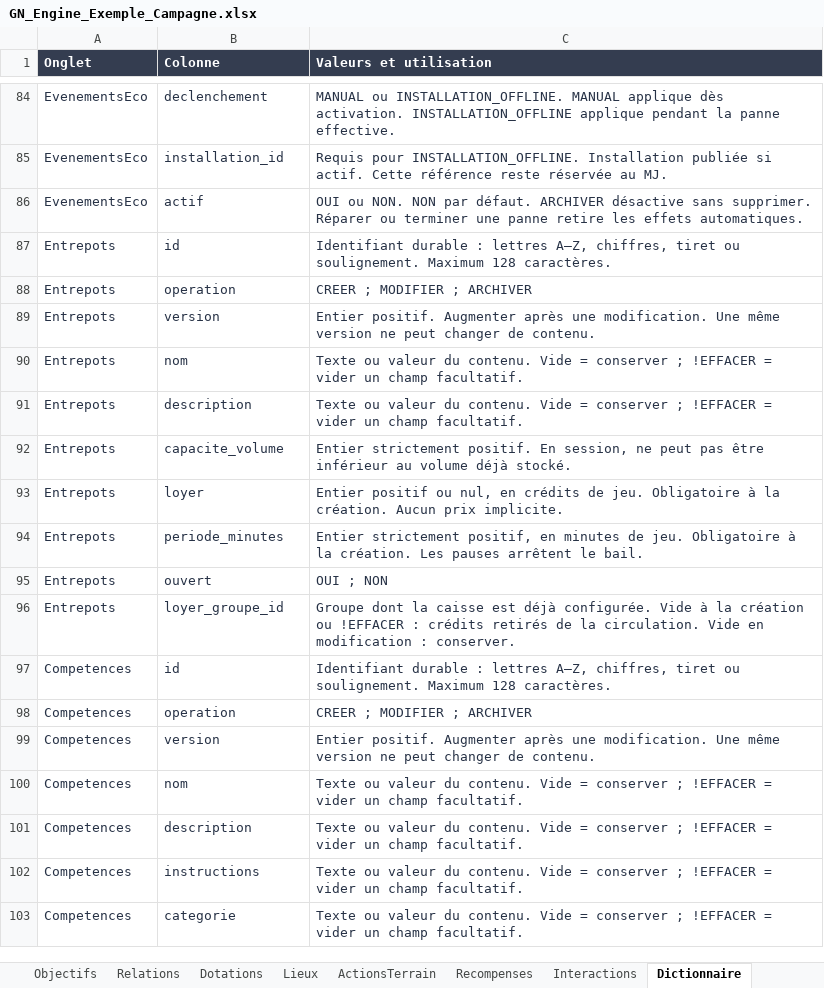
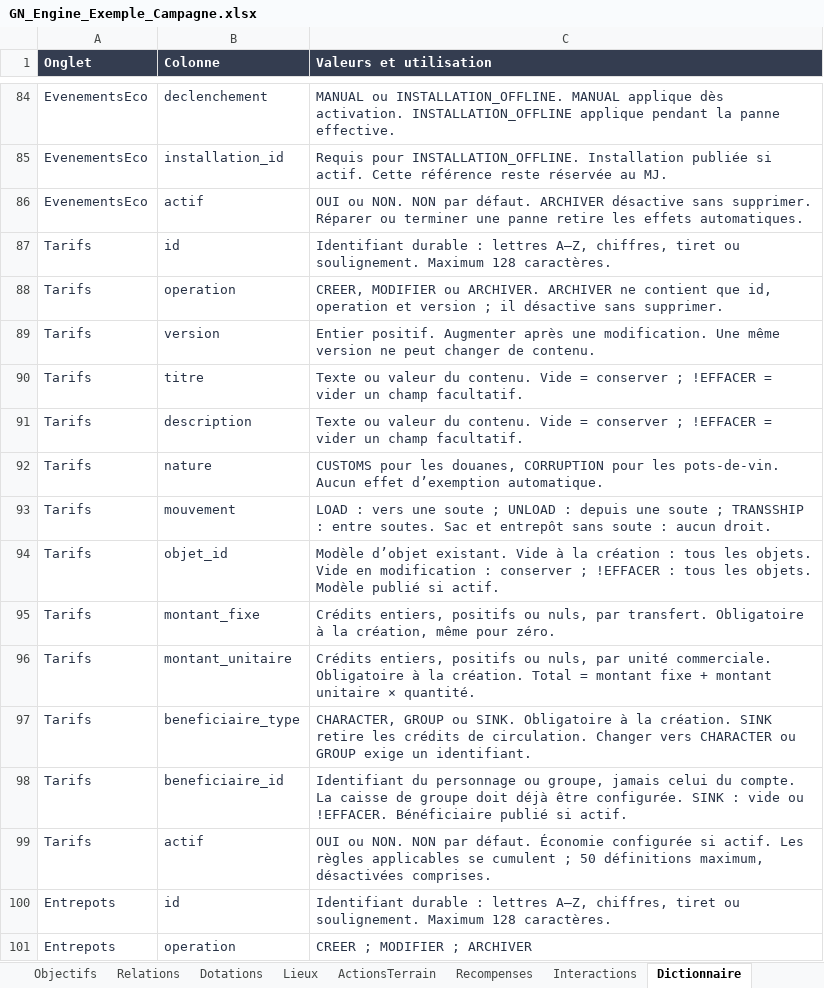
Before and after one commit to gkerckhofs-a11y/gn-engine, an Excel workbook: assets/masters/GN_Engine_Exemple_Campagne.xlsx, sheet Dictionnaire, drawn as a sheet; only a part is shown, gaps mark what is left out; the shorter side is filled out with more unchanged rows; values as stored, in another font and other column widths than the file's, no borders; the diff names each change by its address in the sheet, - before the commit and + after, or states it on an @@ line.

Commit message:
feat(masters): importer et transmettre les tarifs de douane et corruption (0.36)

```diff
--- a/assets/masters/GN_Engine_Exemple_Campagne.xlsx (sheet Dictionnaire)
+++ b/assets/masters/GN_Engine_Exemple_Campagne.xlsx (sheet Dictionnaire)
+row 87: Tarifs | id | Identifiant durable : lettres A–Z, chiffres, tiret ou soulignement. Maximum 128 caractères.
+row 88: Tarifs | operation | CREER, MODIFIER ou ARCHIVER. ARCHIVER ne contient que id, operation et version ; il désactive sans supprimer.
+row 89: Tarifs | version | Entier positif. Augmenter après une modification. Une même version ne peut changer de contenu.
+row 90: Tarifs | titre | Texte ou valeur du contenu. Vide = conserver ; !EFFACER = vider un champ facultatif.
+row 91: Tarifs | description | Texte ou valeur du contenu. Vide = conserver ; !EFFACER = vider un champ facultatif.
+row 92: Tarifs | nature | CUSTOMS pour les douanes, CORRUPTION pour les pots-de-vin. Aucun effet d’exemption automatique.
+row 93: Tarifs | mouvement | LOAD : vers une soute ; UNLOAD : depuis une soute ; TRANSSHIP : entre soutes. Sac et entrepôt sans soute : aucun droit.
+row 94: Tarifs | objet_id | Modèle d’objet existant. Vide à la création : tous les objets. Vide en modification : conserver ; !EFFACER : tous les objets. Modèle publié si actif.
+row 95: Tarifs | montant_fixe | Crédits entiers, positifs ou nuls, par transfert. Obligatoire à la création, même pour zéro.
+row 96: Tarifs | montant_unitaire | Crédits entiers, positifs ou nuls, par unité commerciale. Obligatoire à la création. Total = montant fixe + montant unitaire × quantité.
+row 97: Tarifs | beneficiaire_type | CHARACTER, GROUP ou SINK. Obligatoire à la création. SINK retire les crédits de circulation. Changer vers CHARACTER ou GROUP exige un identifiant.
+row 98: Tarifs | beneficiaire_id | Identifiant du personnage ou groupe, jamais celui du compte. La caisse de groupe doit déjà être configurée. SINK : vide ou !EFFACER. Bénéficiaire publié si actif.
+row 99: Tarifs | actif | OUI ou NON. NON par défaut. Économie configurée si actif. Les règles applicables se cumulent ; 50 définitions maximum, désactivées comprises.
```
Also changed, not shown: sheet Guide, other sheet tabs, assets/masters/GN_Engine_Exemple_Session.xlsx, assets/masters/GN_Engine_Master_Campagne.xlsx, 22 other files.
